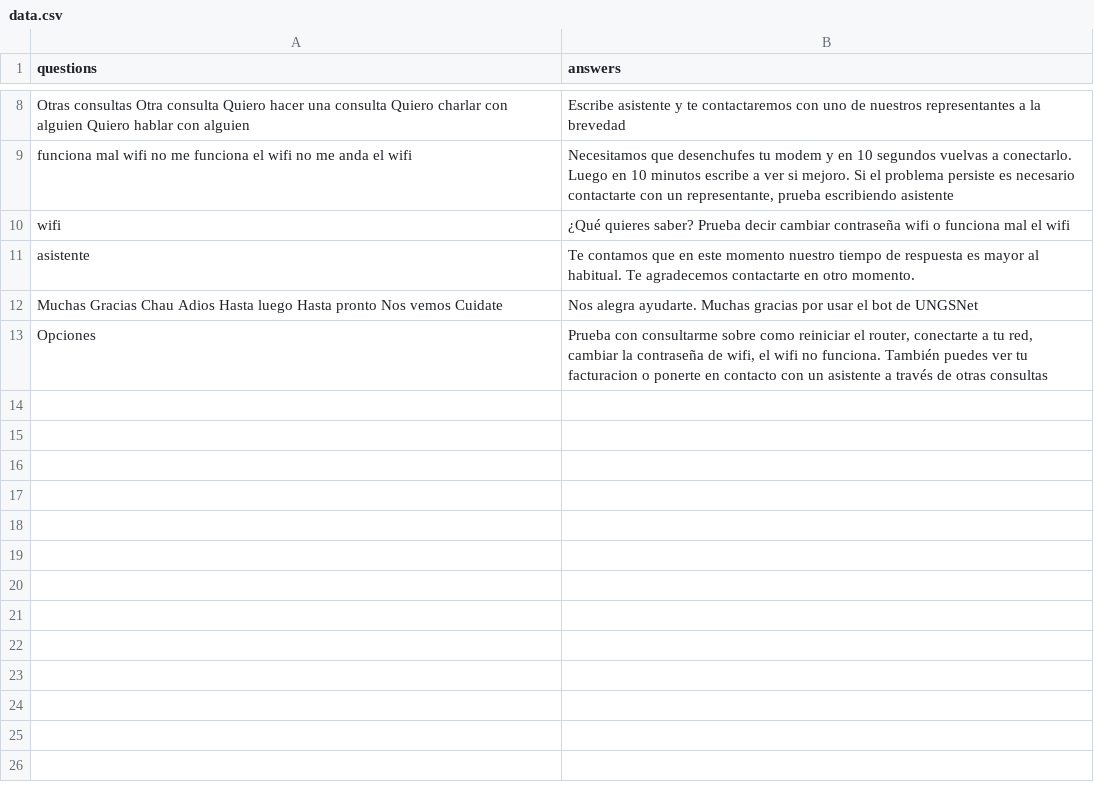
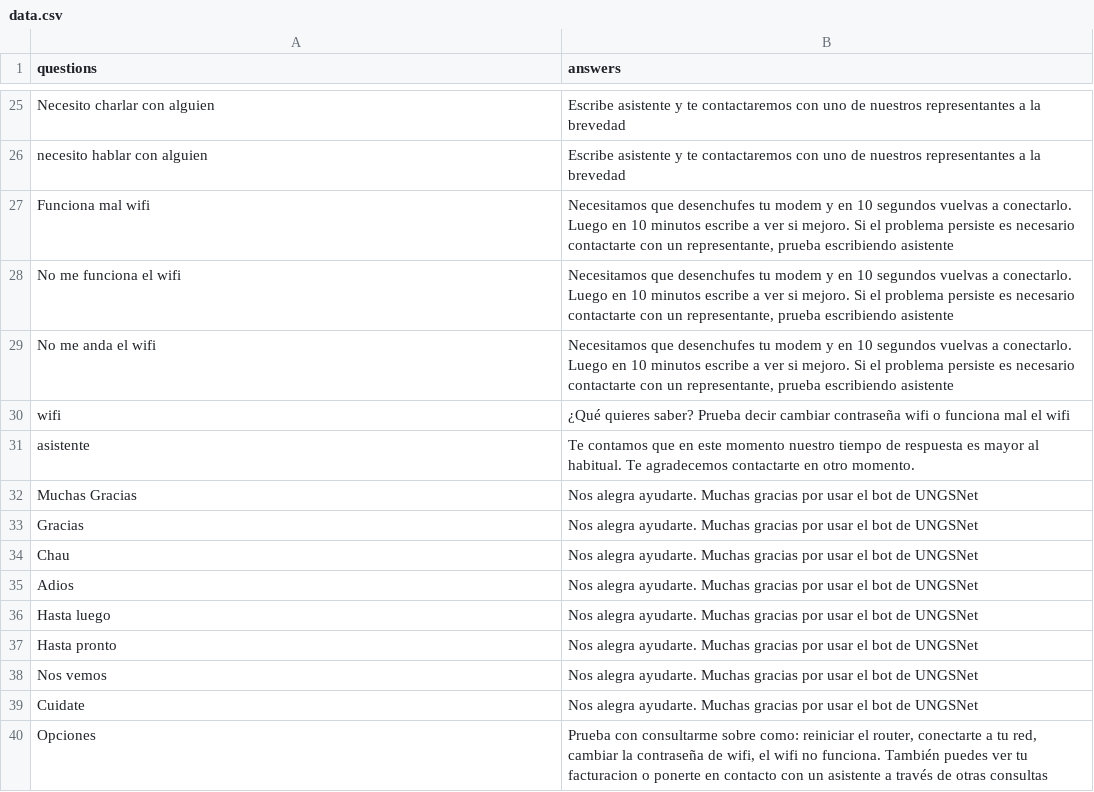
Before and after one commit to ferrt1/TP-Inicial-ChatBot, a CSV file: backend/data.csv, drawn as a sheet; only a part is shown, gaps mark what is left out; the diff covers the shown part only.

```diff
--- a/backend/data.csv
+++ b/backend/data.csv
@@ -8,6 +25,16 @@ questions;answers
-"Otras consultas Otra consulta Quiero hacer una consulta Quiero charlar con alguien Quiero hablar con alguien"; "Escribe asistente y te contactaremos con uno de nuestros representantes a la brevedad"
-"funciona mal wifi no me funciona el wifi no me anda el wifi";"Necesitamos que desenchufes tu modem y en 10 segundos vuelvas a conectarlo. Luego en 10 minutos escribe a ver si mejoro. Si el problema persiste es necesario contactarte con un representante, prueba escribiendo asistente"
+"Necesito charlar con alguien";"Escribe asistente y te contactaremos con uno de nuestros representantes a la brevedad"
+"necesito hablar con alguien";"Escribe asistente y te contactaremos con uno de nuestros representantes a la brevedad"
+"Funciona mal wifi";"Necesitamos que desenchufes tu modem y en 10 segundos vuelvas a conectarlo. Luego en 10 minutos escribe a ver si mejoro. Si el problema persiste es necesario contactarte con un representante, prueba escribiendo asistente"
+"No me funciona el wifi";"Necesitamos que desenchufes tu modem y en 10 segundos vuelvas a conectarlo. Luego en 10 minutos escribe a ver si mejoro. Si el problema persiste es necesario contactarte con un representante, prueba escribiendo asistente"
+"No me anda el wifi";"Necesitamos que desenchufes tu modem y en 10 segundos vuelvas a conectarlo. Luego en 10 minutos escribe a ver si mejoro. Si el problema persiste es necesario contactarte con un representante, prueba escribiendo asistente"
 "wifi";"¿Qué quieres saber? Prueba decir cambiar contraseña wifi o funciona mal el wifi"
 "asistente"; "Te contamos que en este momento nuestro tiempo de respuesta es mayor al habitual. Te agradecemos contactarte en otro momento."
-"Muchas Gracias Chau Adios Hasta luego Hasta pronto Nos vemos Cuidate"; "Nos alegra ayudarte. Muchas gracias por usar el bot de UNGSNet"
-"Opciones"; "Prueba con consultarme sobre como reiniciar el router, conectarte a tu red, cambiar la contraseña de wifi, el wifi no funciona. También puedes ver tu facturacion o ponerte en contacto con un asistente a través de otras consultas"
+"Muchas Gracias"; "Nos alegra ayudarte. Muchas gracias por usar el bot de UNGSNet"
+"Gracias";"Nos alegra ayudarte. Muchas gracias por usar el bot de UNGSNet"
+"Chau";"Nos alegra ayudarte. Muchas gracias por usar el bot de UNGSNet"
+"Adios";"Nos alegra ayudarte. Muchas gracias por usar el bot de UNGSNet"
+"Hasta luego";"Nos alegra ayudarte. Muchas gracias por usar el bot de UNGSNet"
+"Hasta pronto";"Nos alegra ayudarte. Muchas gracias por usar el bot de UNGSNet"
+"Nos vemos";"Nos alegra ayudarte. Muchas gracias por usar el bot de UNGSNet"
+"Cuidate";"Nos alegra ayudarte. Muchas gracias por usar el bot de UNGSNet"
+"Opciones"; "Prueba con consultarme sobre como: reiniciar el router, conectarte a tu red, cambiar la contraseña de wifi, el wifi no funciona. También puedes ver tu facturacion o ponerte en contacto con un asistente a través de otras consultas"
```
Also changed, not shown: 17 added rows and 5 edited cells elsewhere in this file, 1 other file.
